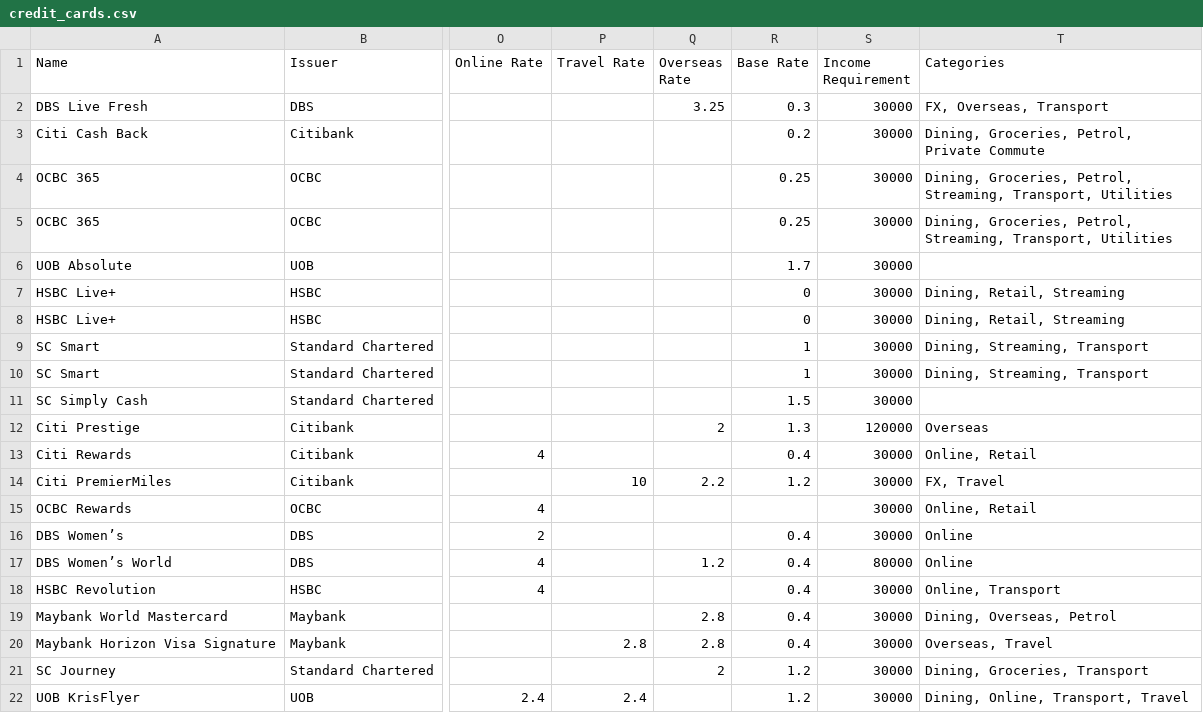
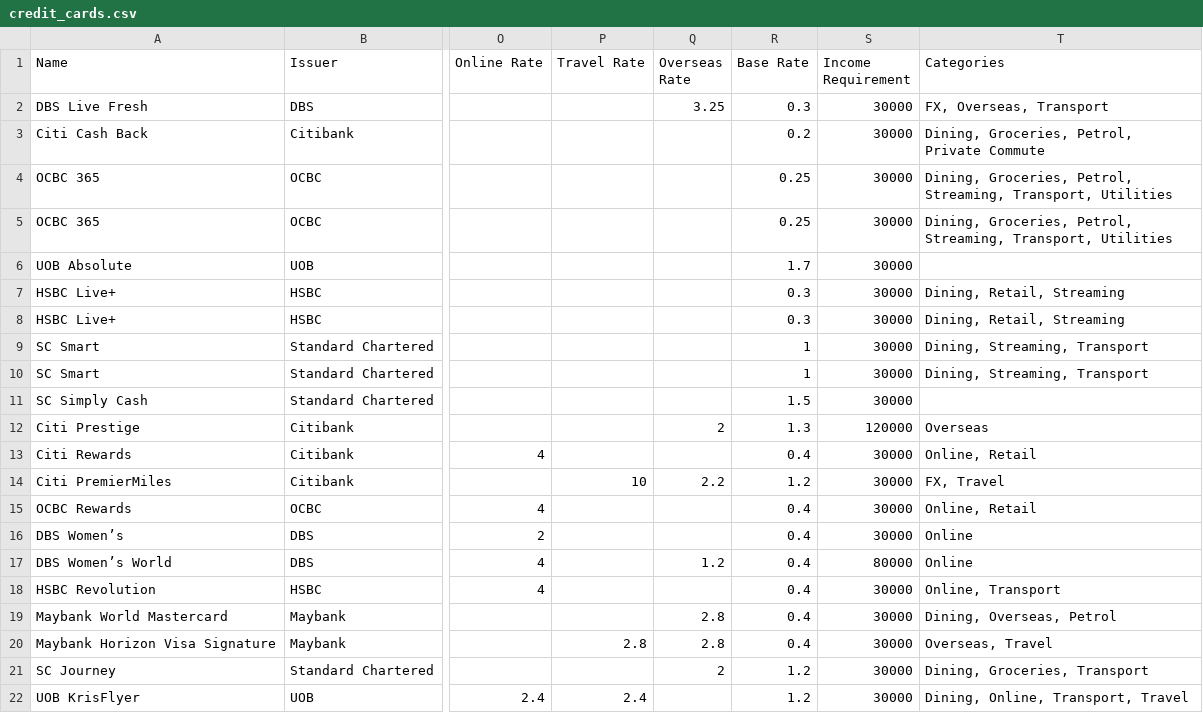
Before and after one commit to twirle/streamlit-credit-card-optimiser, a CSV file: credit_cards.csv, drawn as a sheet; only a part is shown, gaps mark what is left out; the diff names each change by its address in the sheet, - before the commit and + after, or states it on an @@ line.

```diff
--- a/credit_cards.csv
+++ b/credit_cards.csv
-R7:R8 (Base Rate): 0
+R7:R8 (Base Rate): 0.3
-R15 (Base Rate): (empty)
+R15 (Base Rate): 0.4
```
Also changed, not shown: 6 other files.
